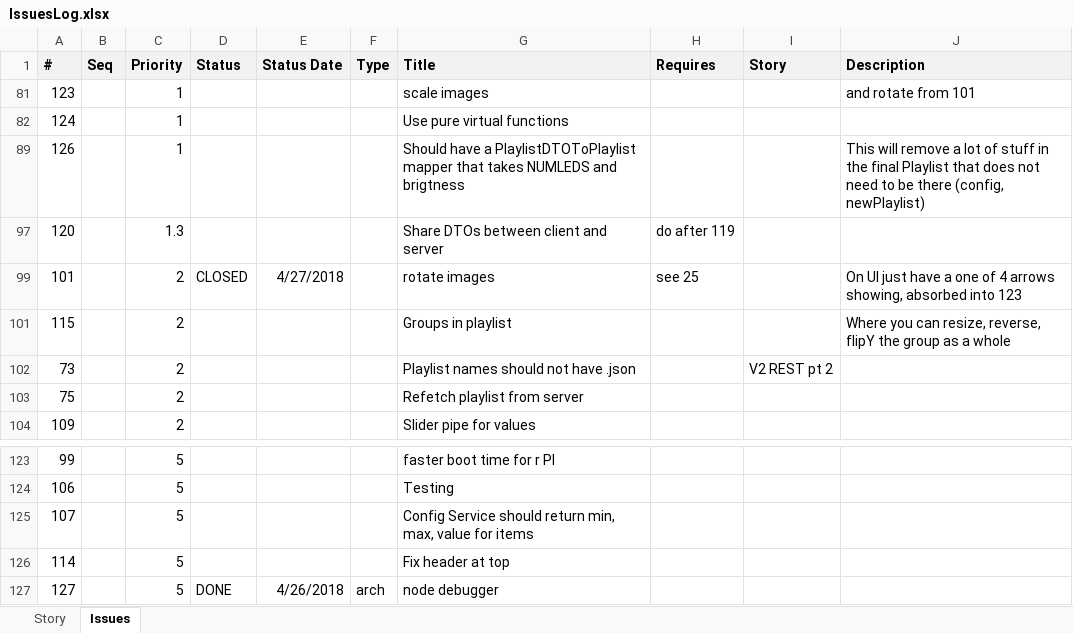
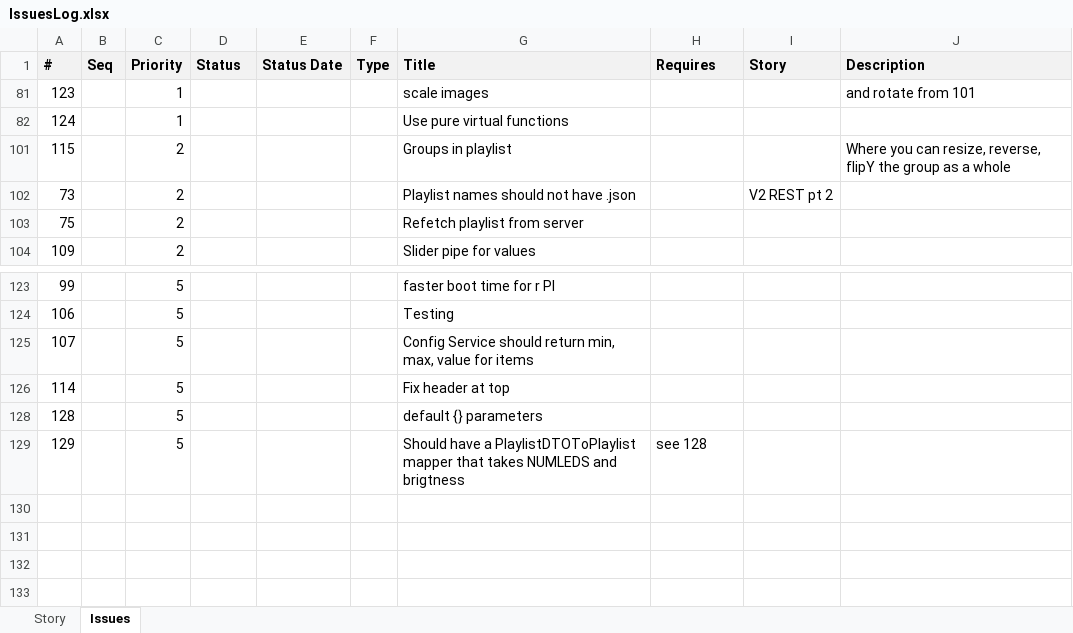
Before and after one commit to ownimage/piWriter, an Excel workbook: IssuesLog.xlsx, sheet Issues, drawn as a sheet; only a part is shown, gaps mark what is left out; values as stored, in another font and other column widths than the file's, no borders; removed rows and columns are numbered as before the commit, all else as after; the diff names each change by its address in the sheet, - before the commit and + after, or states it on an @@ line.

Commit message:
Done

```diff
--- a/IssuesLog.xlsx (sheet Issues)
+++ b/IssuesLog.xlsx (sheet Issues)
-row 89: 126 |  | 1 |  |  |  | Should have a PlaylistDTOToPlaylist mapper that takes NUMLEDS and brigtness |  |  | This will remove a lot of stuff in the final Playlist that does not need to be there (config, newPlaylist)
-row 97: 120 |  | 1.3 |  |  |  | Share DTOs between client and server | do after 119
@@ row 99 hidden: 101 |  | 2 | CLOSED | 4/27/2018 |  | rotate images | see 25 |  | On UI just have a one of 4 arrows showing, absorbed into 123 @@
@@ row 127 hidden: 127 |  | 5 | DONE | 4/26/2018 | arch | node debugger @@
+row 128: 128 |  | 5 |  |  |  | default {} parameters
+row 129: 129 |  | 5 |  |  |  | Should have a PlaylistDTOToPlaylist mapper that takes NUMLEDS and brigtness | see 128
```
Also changed, not shown: hidden cells, 3 other files.
